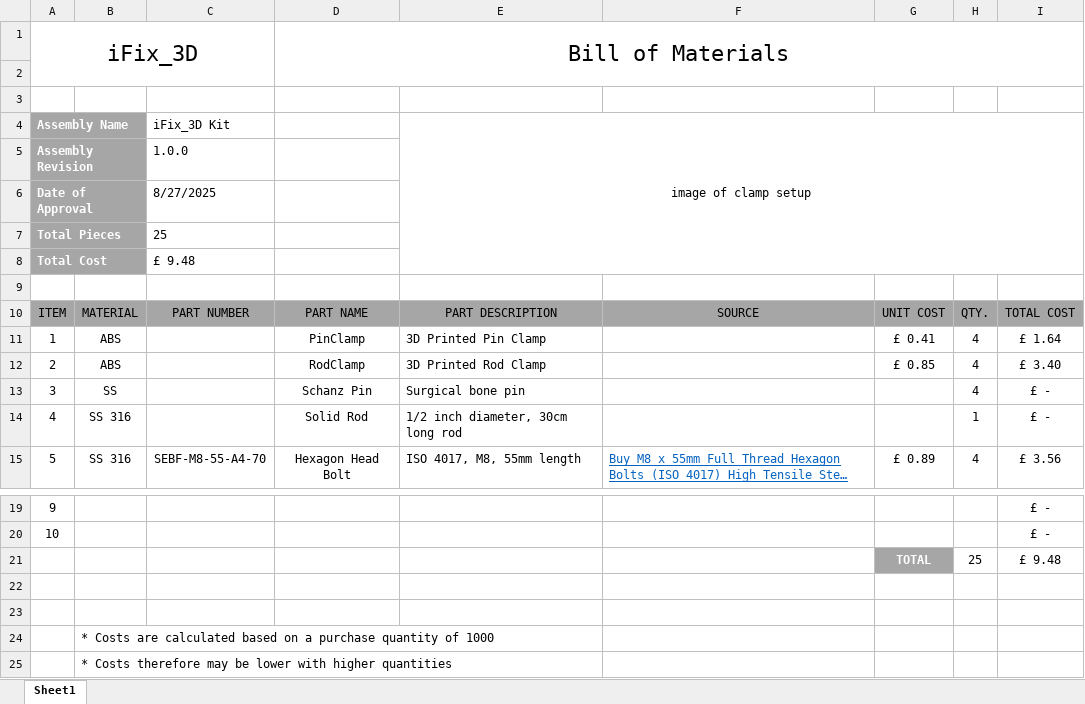
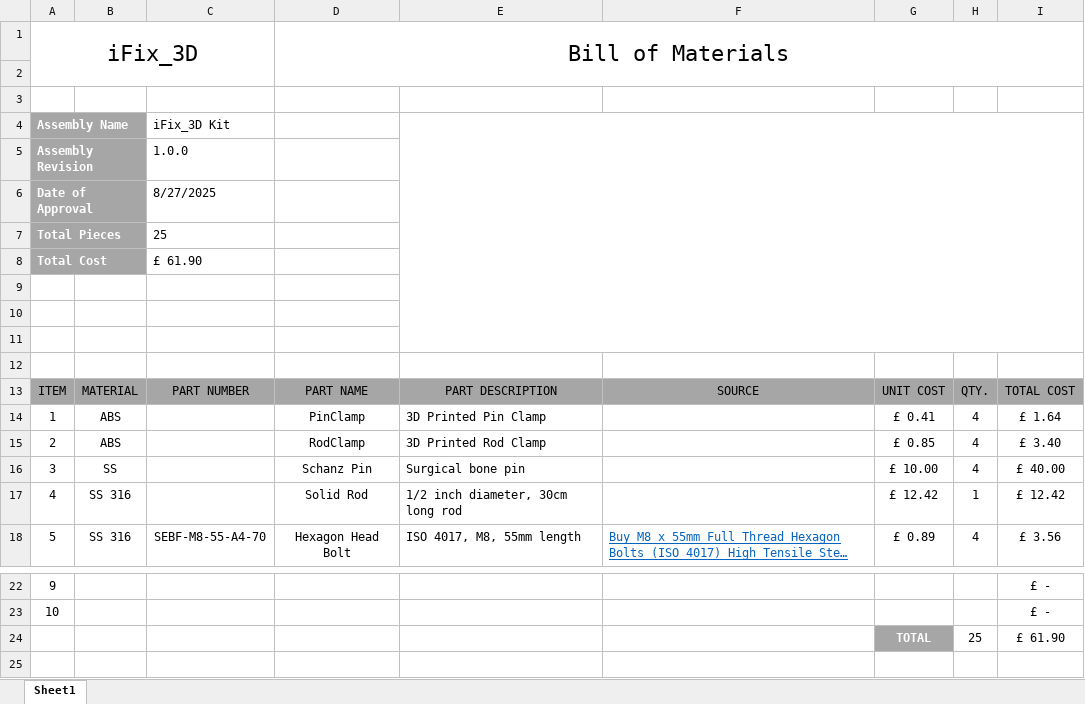
Before and after one commit to ImperialCollegeLondon/UFix, an Excel workbook: 0.1 Source Documents/Bill of Materials.xlsx, sheet Sheet1, drawn as a sheet; only a part is shown, gaps mark what is left out; the shorter side is filled out with more unchanged rows; long unchanged cells end in …; values as stored, in another font and other column widths than the file's, no borders; charts and pictures and table styles not drawn; addresses are those after the commit; the diff names each change by its address in the sheet, - before the commit and + after, or states it on an @@ line.

Commit message:
Added documents
Updated bill of materials and instructions for use.
Added PDFs of above documents along with source files.

```diff
--- a/0.1 Source Documents/Bill of Materials.xlsx (sheet Sheet1)
+++ b/0.1 Source Documents/Bill of Materials.xlsx (sheet Sheet1)
-E4: image of clamp setup
+E4: (empty)
-C8: £ 9.48
+C8: £ 61.90
+row 9: (empty)
+row 10: (empty)
+row 11: (empty)
-G16: (empty)
+G16: £ 10.00
-I16: £ -
+I16: £ 40.00
-G17: (empty)
+G17: £ 12.42
-I17: £ -
+I17: £ 12.42
-I24: £ 9.48
+I24: £ 61.90
```
Also changed, not shown: formulas that keep their value, charts or pictures, 3 other files.
